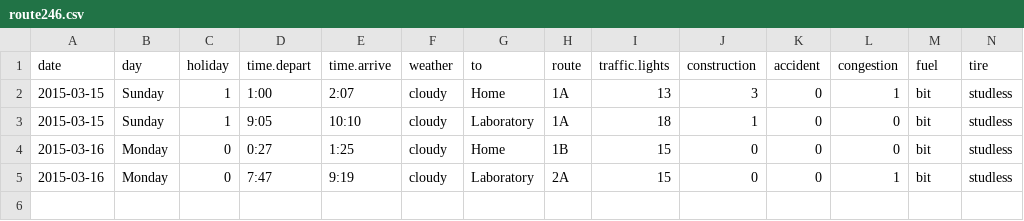
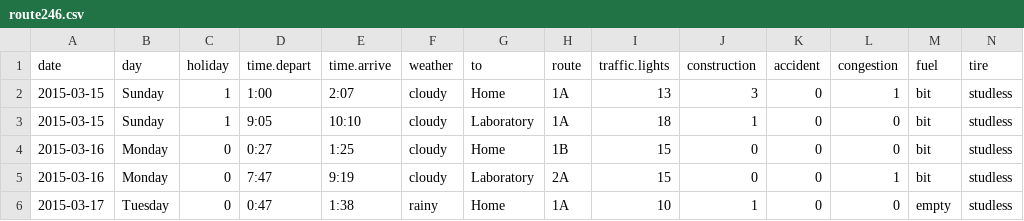
Before and after one commit to uribo/mydata, a CSV file: route246.csv, drawn as a sheet; only a part is shown; rows hold the shown columns only; the diff names each change by its address in the sheet, - before the commit and + after, or states it on an @@ line.

Commit message:
[upgrade]2015-03-17

```diff
--- a/route246.csv
+++ b/route246.csv
+row 6: 2015-03-17 | Tuesday | 0 | 0:47 | 1:38 | rainy | Home | 1A | 10 | 1 | 0 | 0 | empty | studless
```
